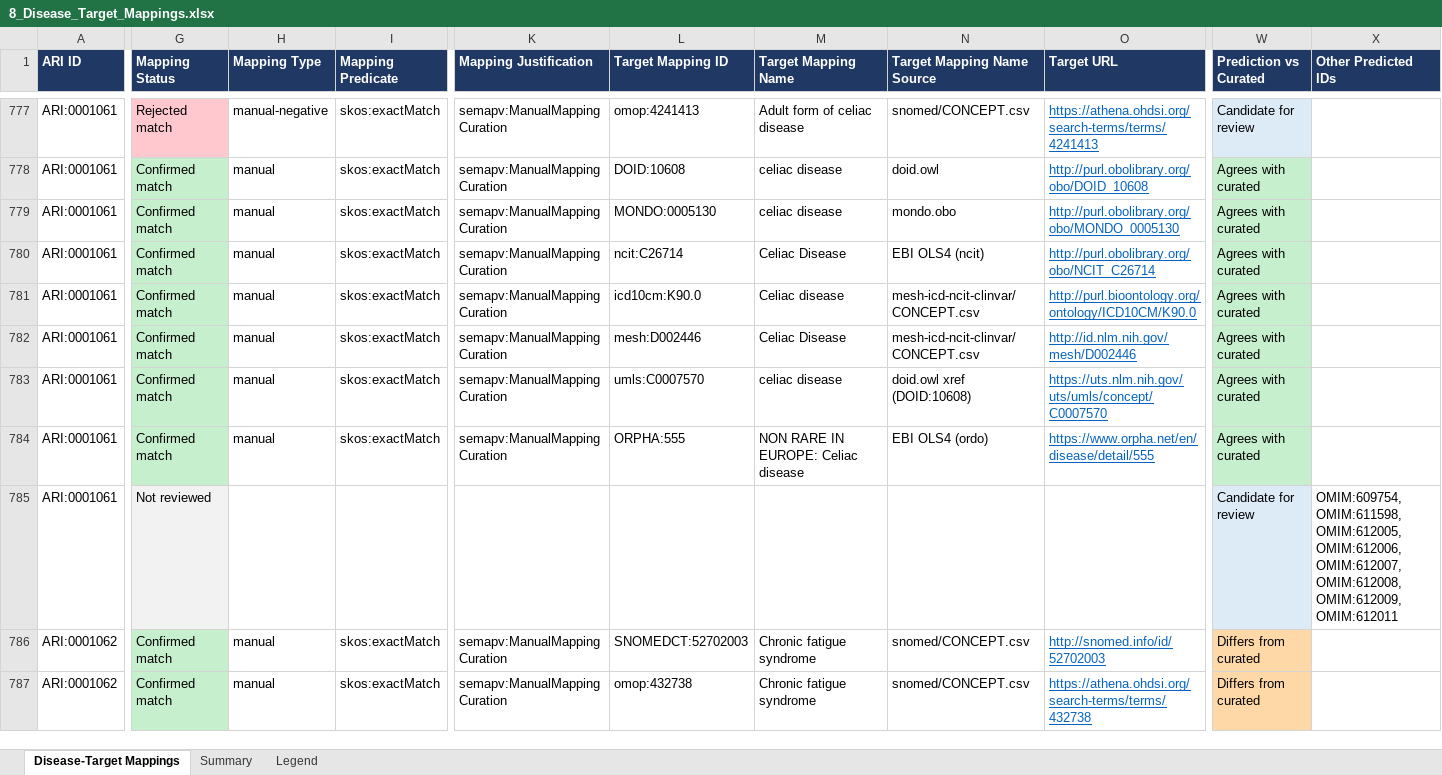
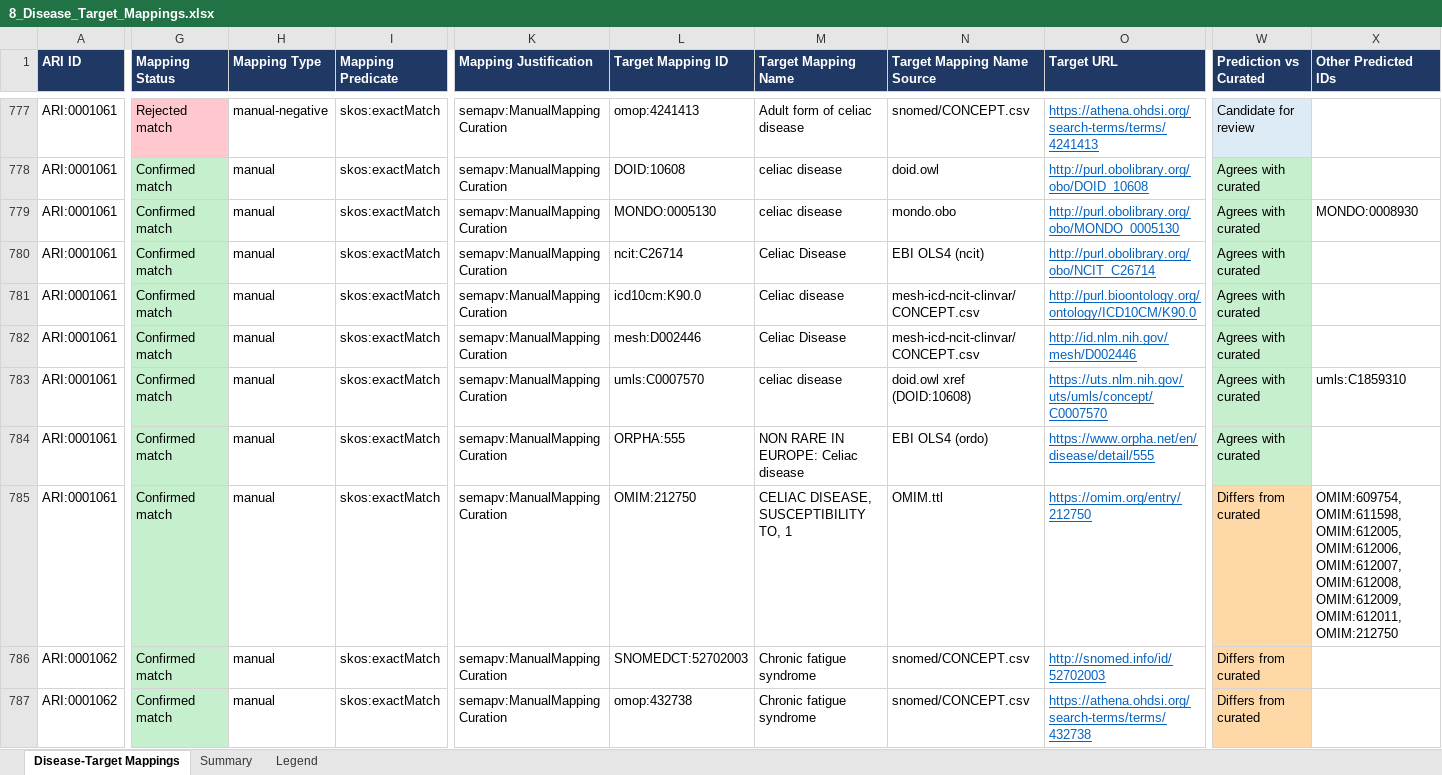
Before and after one commit to KrishnaTO/ARI, an Excel workbook: data/4-reports/8_Disease_Target_Mappings.xlsx, sheet Disease-Target Mappings, drawn as a sheet; only a part is shown, gaps mark what is left out; values as stored, in another font and other column widths than the file's, no borders; the diff covers the shown part only; the diff names each change by its address in the sheet, - before the commit and + after, or states it on an @@ line.

```diff
--- a/data/4-reports/8_Disease_Target_Mappings.xlsx (sheet Disease-Target Mappings)
+++ b/data/4-reports/8_Disease_Target_Mappings.xlsx (sheet Disease-Target Mappings)
-X779 (Other Predicted IDs): (empty)
+X779 (Other Predicted IDs): MONDO:0008930
-X783 (Other Predicted IDs): (empty)
+X783 (Other Predicted IDs): umls:C1859310
-G785 (Mapping Status): Not reviewed
+G785 (Mapping Status): Confirmed match
-G785 fill: #F2F2F2
+G785 fill: #C6EFCE
-H785 (Mapping Type): (empty)
+H785 (Mapping Type): manual
-I785 (Mapping Predicate): (empty)
+I785 (Mapping Predicate): skos:exactMatch
-K785 (Mapping Justification): (empty)
+K785 (Mapping Justification): semapv:ManualMappingCuration
-L785 (Target Mapping ID): (empty)
+L785 (Target Mapping ID): OMIM:212750
-M785 (Target Mapping Name): (empty)
+M785 (Target Mapping Name): CELIAC DISEASE, SUSCEPTIBILITY TO, 1
-N785 (Target Mapping Name Source): (empty)
+N785 (Target Mapping Name Source): OMIM.ttl
-O785 (Target URL): (empty)
+O785 (Target URL): https://omim.org/entry/212750
-W785 (Prediction vs Curated): Candidate for review
+W785 (Prediction vs Curated): Differs from curated
-W785 fill: #DDEBF7
+W785 fill: #FFD8A8
-X785 (Other Predicted IDs): …OMIM:612008, OMIM:612009, OMIM:612011
+X785 (Other Predicted IDs): …OMIM:612008, OMIM:612009, OMIM:612011, OMIM:212750
```
Also changed, not shown: 25 edited cells and cell formats elsewhere in this sheet, sheet Summary, 6 other files.
